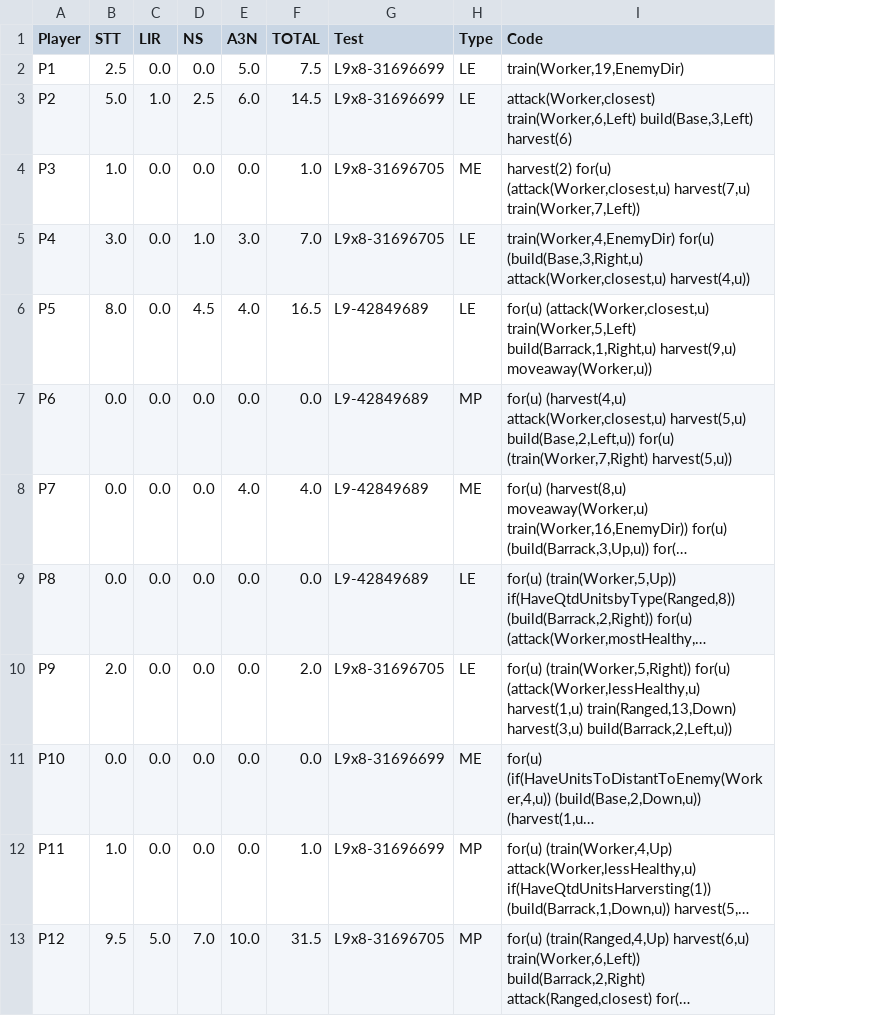
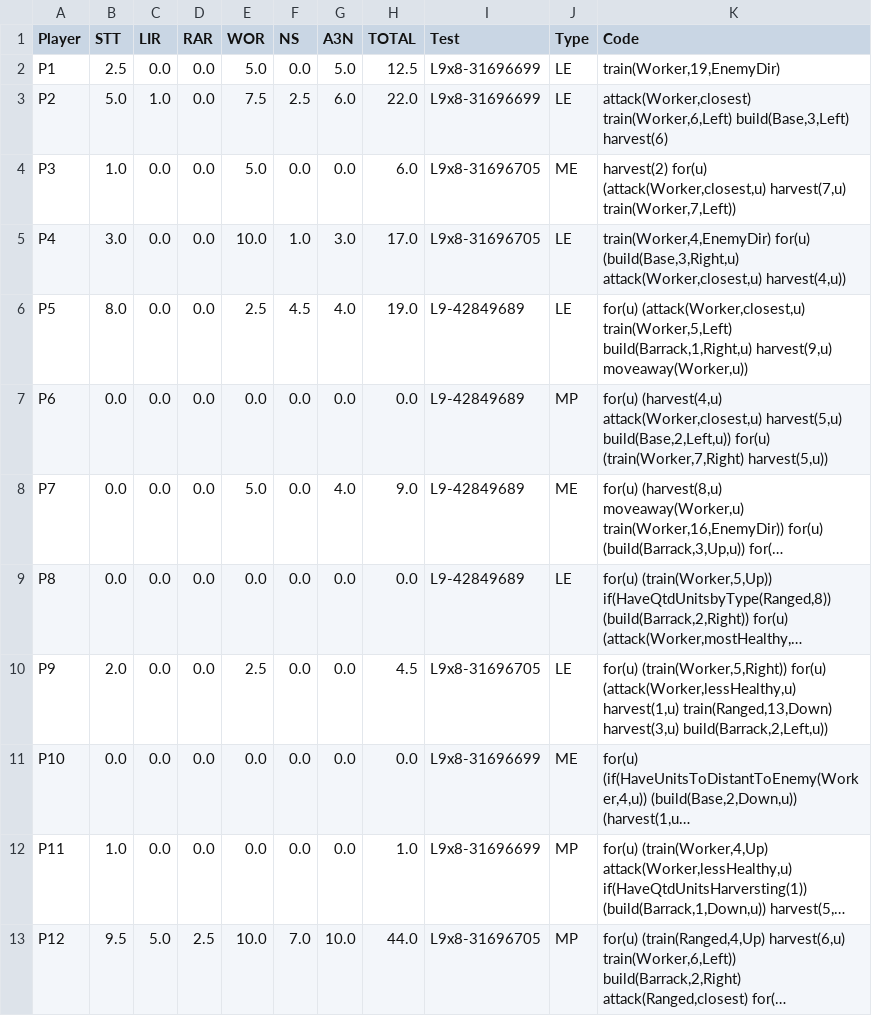
Before and after one commit to rubensolv/papers_briefing, a CSV file: csvs/map9x8.csv, drawn as a sheet; long unchanged cells end in …; addresses are those after the commit; the diff names each change by its address in the sheet, - before the commit and + after, or states it on an @@ line.

```diff
--- a/csvs/map9x8.csv
+++ b/csvs/map9x8.csv
+column D (RAR), rows 2-13: 0.0 | 0.0 | 0.0 | 0.0 | 0.0 | 0.0 | 0.0 | 0.0 | 0.0 | 0.0 | 0.0 | 2.5
+column E (WOR), rows 2-13: 5.0 | 7.5 | 5.0 | 10.0 | 2.5 | 0.0 | 5.0 | 0.0 | 2.5 | 0.0 | 0.0 | 10.0
-H2 (TOTAL): 7.5
+H2 (TOTAL): 12.5
-H3 (TOTAL): 14.5
+H3 (TOTAL): 22.0
-H4 (TOTAL): 1.0
+H4 (TOTAL): 6.0
-H5 (TOTAL): 7.0
+H5 (TOTAL): 17.0
-H6 (TOTAL): 16.5
+H6 (TOTAL): 19.0
-H8 (TOTAL): 4.0
+H8 (TOTAL): 9.0
-H10 (TOTAL): 2.0
+H10 (TOTAL): 4.5
-H13 (TOTAL): 31.5
+H13 (TOTAL): 44.0
```
Also changed, not shown: csvs/map16x16.csv, csvs/map24x24.csv, 4 other files.
